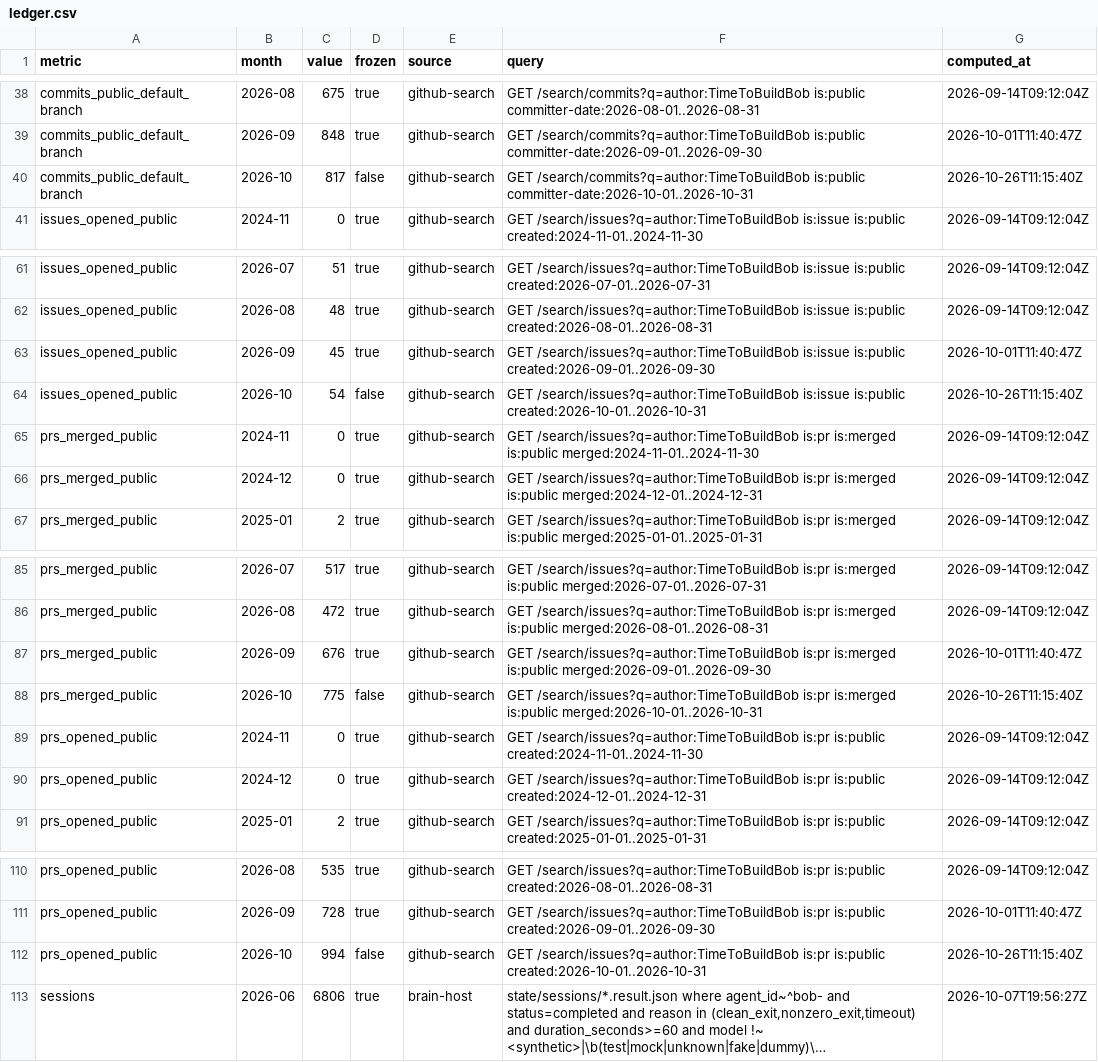
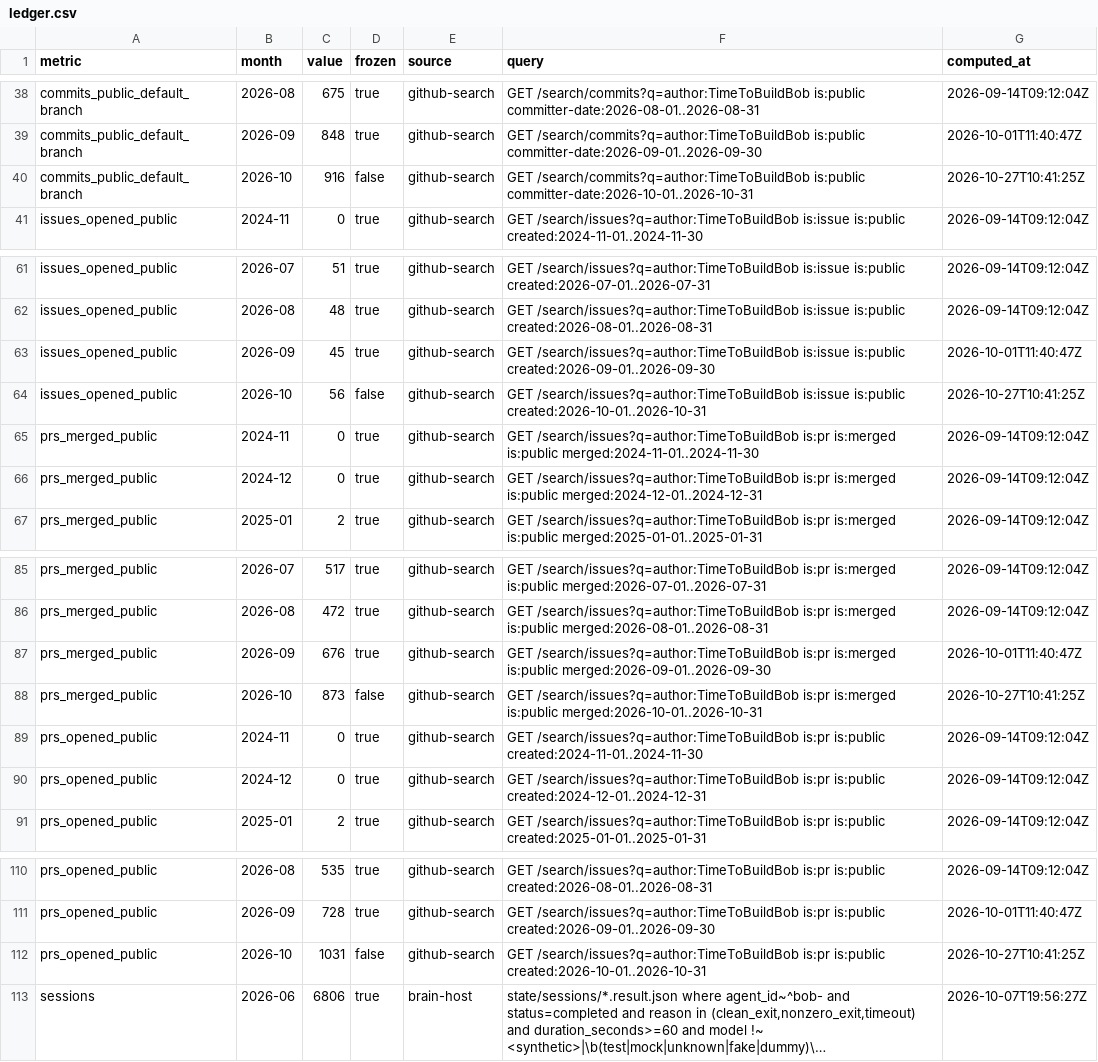
Before and after one commit to TimeToBuildBob/stats, a CSV file: data/ledger.csv, drawn as a sheet; only a part is shown, gaps mark what is left out; long unchanged cells end in …; the diff names each change by its address in the sheet, - before the commit and + after, or states it on an @@ line.

```diff
--- a/data/ledger.csv
+++ b/data/ledger.csv
-C40 (value): 817
+C40 (value): 916
-G40 (computed_at): 2026-10-26T11:15:40Z
+G40 (computed_at): 2026-10-27T10:41:25Z
-C64 (value): 54
+C64 (value): 56
-G64 (computed_at): 2026-10-26T11:15:40Z
+G64 (computed_at): 2026-10-27T10:41:25Z
-C88 (value): 775
+C88 (value): 873
-G88 (computed_at): 2026-10-26T11:15:40Z
+G88 (computed_at): 2026-10-27T10:41:25Z
-C112 (value): 994
+C112 (value): 1031
-G112 (computed_at): 2026-10-26T11:15:40Z
+G112 (computed_at): 2026-10-27T10:41:25Z
```
Also changed, not shown: 6 other files.
